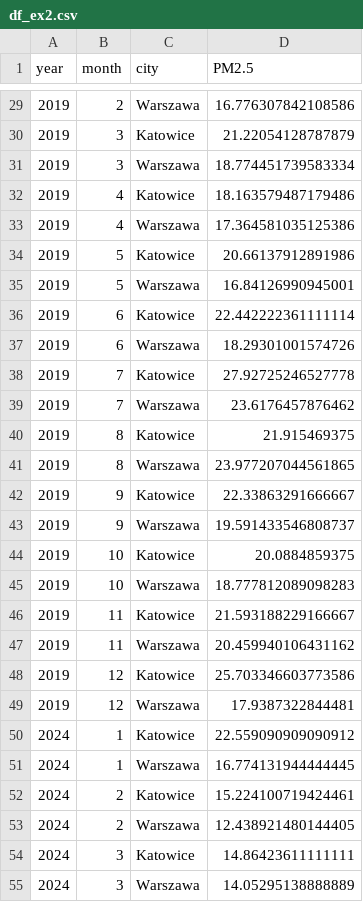
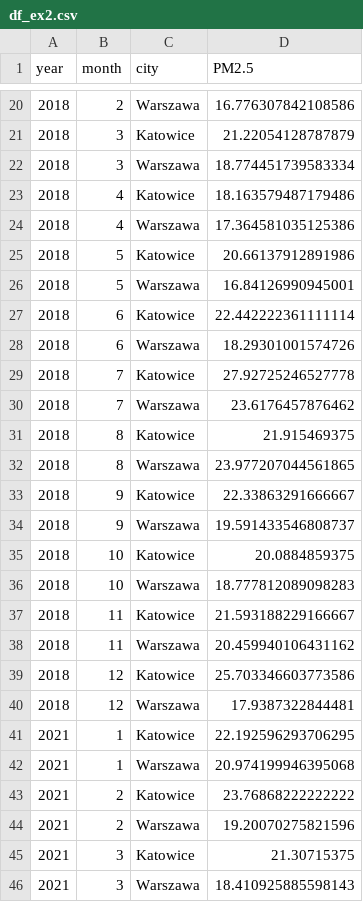
Before and after one commit to joannahuba/projekt3, a CSV file: data/processed/df_ex2.csv, drawn as a sheet; only a part is shown, gaps mark what is left out; the shorter side is filled out with more unchanged rows; the diff covers the shown part only.

```diff
--- a/data/processed/df_ex2.csv
+++ b/data/processed/df_ex2.csv
@@ -29,21 +20,27 @@ year,month,city,PM2.5
-2019,2,Warszawa,16.776307842108586
-2019,3,Katowice,21.22054128787879
-2019,3,Warszawa,18.774451739583334
-2019,4,Katowice,18.163579487179486
-2019,4,Warszawa,17.364581035125386
-2019,5,Katowice,20.66137912891986
-2019,5,Warszawa,16.84126990945001
-2019,6,Katowice,22.442222361111114
-2019,6,Warszawa,18.29301001574726
-2019,7,Katowice,27.92725246527778
-2019,7,Warszawa,23.6176457876462
-2019,8,Katowice,21.915469375
-2019,8,Warszawa,23.977207044561865
-2019,9,Katowice,22.33863291666667
-2019,9,Warszawa,19.591433546808737
-2019,10,Katowice,20.0884859375
-2019,10,Warszawa,18.777812089098283
-2019,11,Katowice,21.593188229166667
-2019,11,Warszawa,20.459940106431162
-2019,12,Katowice,25.703346603773586
-2019,12,Warszawa,17.9387322844481
+2018,2,Warszawa,16.776307842108586
+2018,3,Katowice,21.22054128787879
+2018,3,Warszawa,18.774451739583334
+2018,4,Katowice,18.163579487179486
+2018,4,Warszawa,17.364581035125386
+2018,5,Katowice,20.66137912891986
+2018,5,Warszawa,16.84126990945001
+2018,6,Katowice,22.442222361111114
+2018,6,Warszawa,18.29301001574726
+2018,7,Katowice,27.92725246527778
+2018,7,Warszawa,23.6176457876462
+2018,8,Katowice,21.915469375
+2018,8,Warszawa,23.977207044561865
+2018,9,Katowice,22.33863291666667
+2018,9,Warszawa,19.591433546808737
+2018,10,Katowice,20.0884859375
+2018,10,Warszawa,18.777812089098283
+2018,11,Katowice,21.593188229166667
+2018,11,Warszawa,20.459940106431162
+2018,12,Katowice,25.703346603773586
+2018,12,Warszawa,17.9387322844481
+2021,1,Katowice,22.192596293706295
+2021,1,Warszawa,20.974199946395068
+2021,2,Katowice,23.76868222222222
+2021,2,Warszawa,19.20070275821596
+2021,3,Katowice,21.30715375
+2021,3,Warszawa,18.410925885598143
```
Also changed, not shown: 18 added rows, 9 removed rows and 33 edited cells elsewhere in this file, data/processed/df_ex4.csv, 9 other files.
